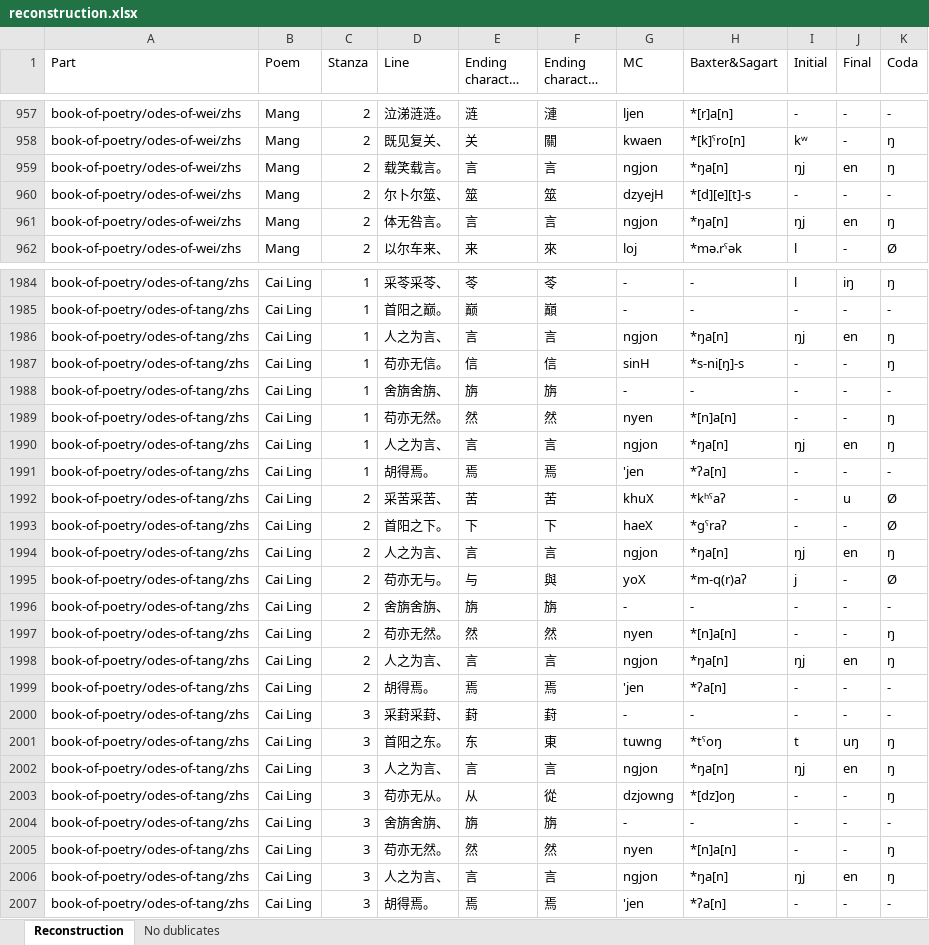
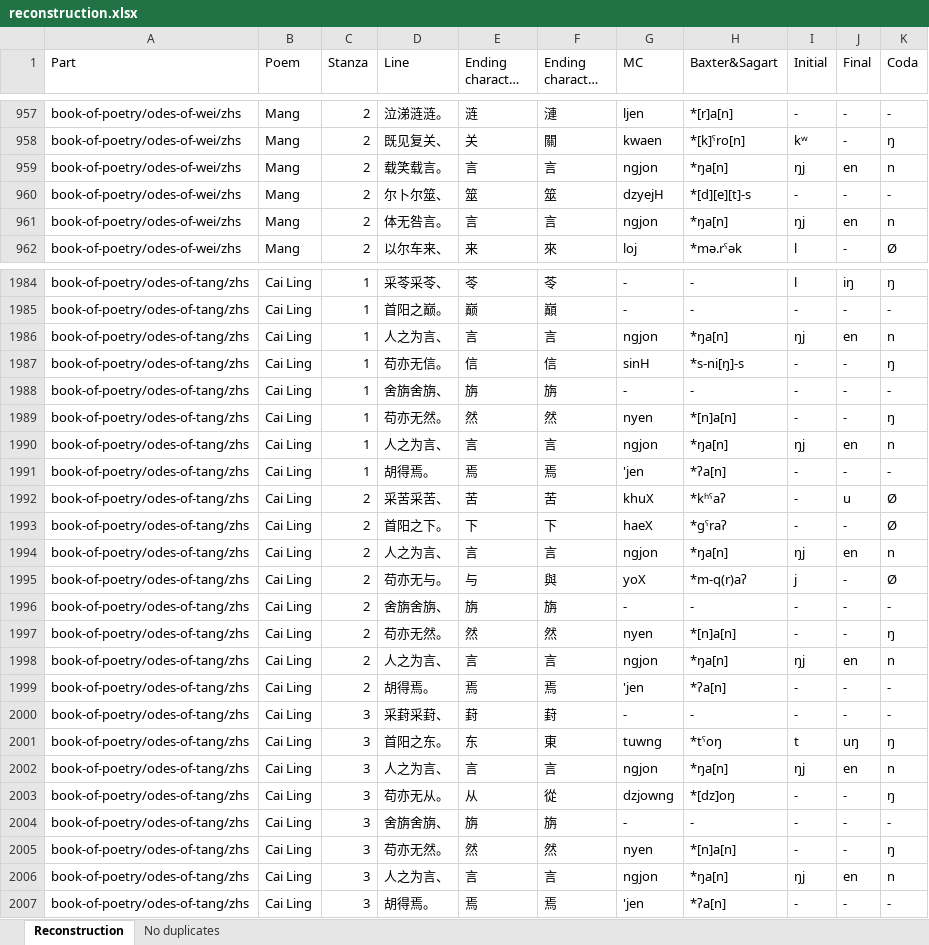
Before and after one commit to avonizos/MA_Thesis, an Excel workbook: xls/reconstruction.xlsx, sheet Reconstruction, drawn as a sheet; only a part is shown, gaps mark what is left out; long unchanged cells end in …; values as stored, in another font and other column widths than the file's, no borders; the diff covers the shown part only; the diff names each change by its address in the sheet, - before the commit and + after, or states it on an @@ line.

```diff
--- a/xls/reconstruction.xlsx (sheet Reconstruction)
+++ b/xls/reconstruction.xlsx (sheet Reconstruction)
-sheet tab: No dublicates
+sheet tab: No duplicates
-K959 (Coda): ŋ
+K959 (Coda): n
-K961 (Coda): ŋ
+K961 (Coda): n
-K1986 (Coda): ŋ
+K1986 (Coda): n
-K1990 (Coda): ŋ
+K1990 (Coda): n
-K1994 (Coda): ŋ
+K1994 (Coda): n
-K1998 (Coda): ŋ
+K1998 (Coda): n
-K2002 (Coda): ŋ
+K2002 (Coda): n
-K2006 (Coda): ŋ
+K2006 (Coda): n
```
Also changed, not shown: 102 edited cells elsewhere in this sheet, sheet No duplicates, hidden cells, xls/comparative_table.xlsx.
